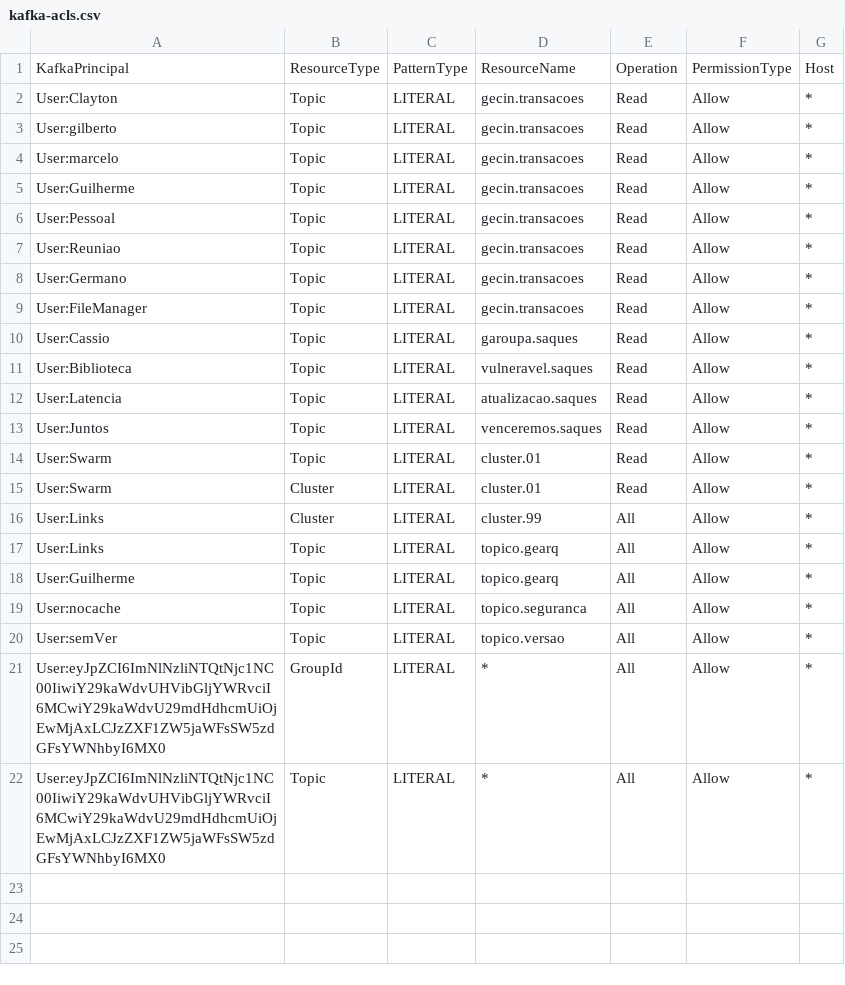
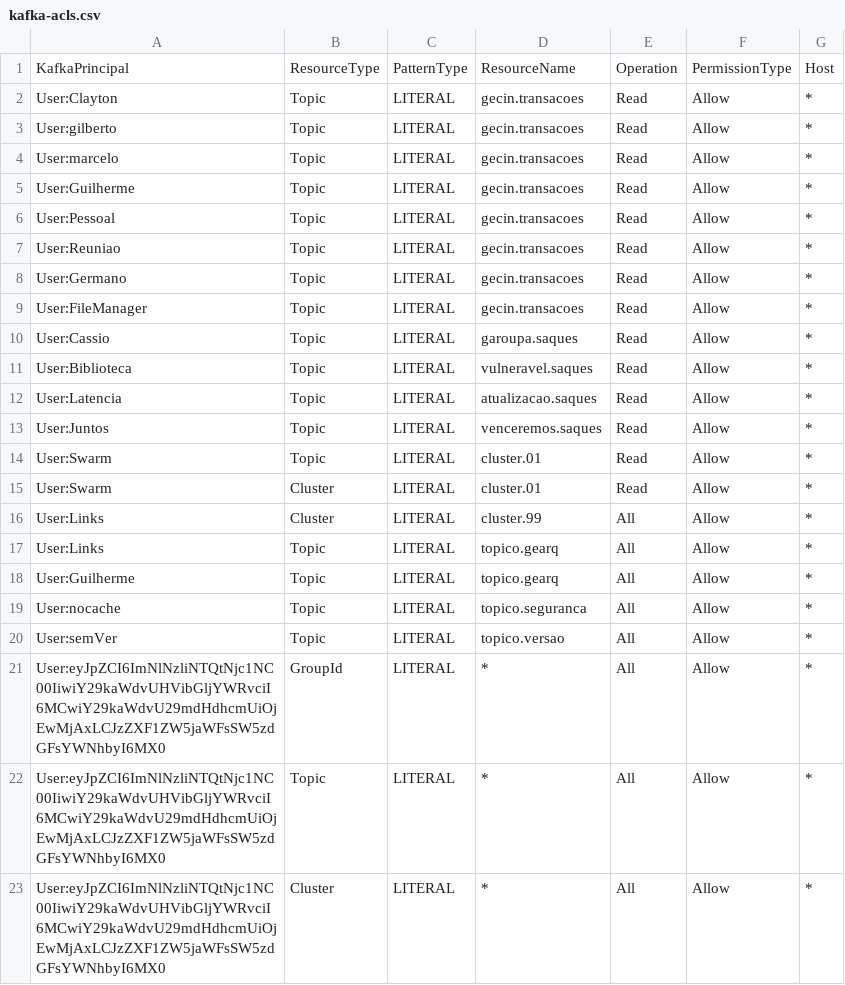
Before and after one commit to ggrcha/kafka-acl, a CSV file: kafka-acls.csv, drawn as a sheet; the diff names each change by its address in the sheet, - before the commit and + after, or states it on an @@ line.

Commit message:
updates

```diff
--- a/kafka-acls.csv
+++ b/kafka-acls.csv
+row 23: User:eyJpZCI6ImNlNzliNTQtNjc1NC00IiwiY29kaWdvUHVibGljYWRvciI6MCwiY29kaWdvU29mdHdhcmUiOjEwMjAxLCJzZXF1ZW5jaWFsSW5zdGFsYWNhbyI6MX0 | Cluster | LITERAL | * | All | Allow | *
```
